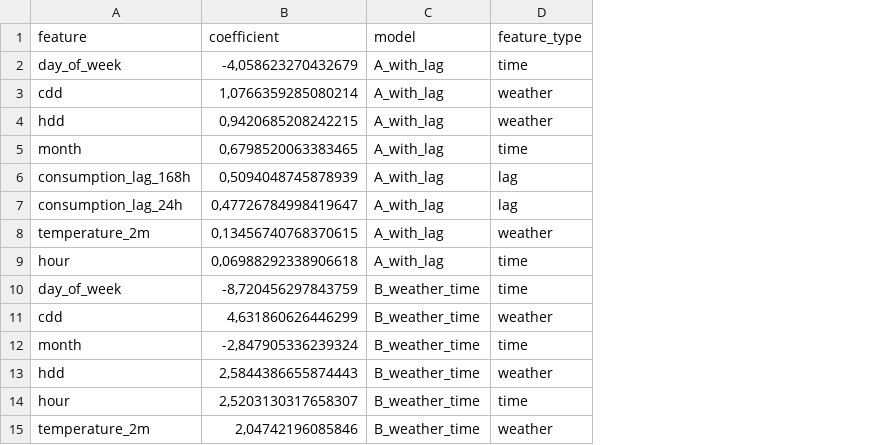
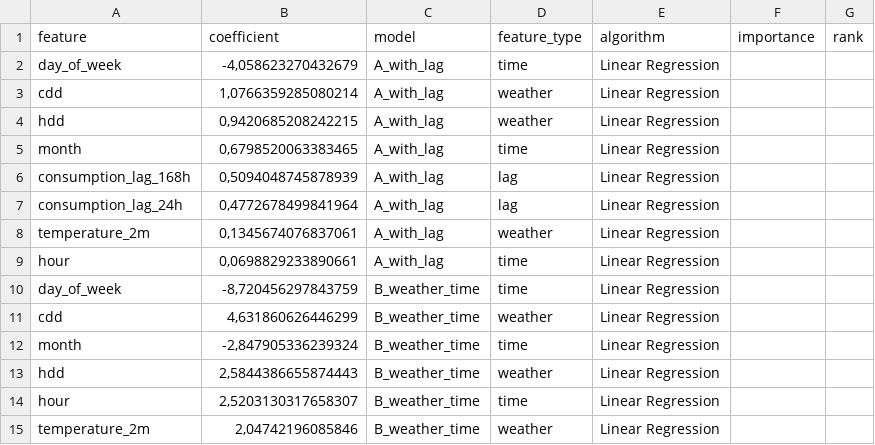
Before and after one commit to 17sepdav/energy-weather-project, a CSV file: data_processed/regression_coefficients.csv, drawn as a sheet; only a part is shown; the diff covers the shown part only; the diff names each change by its address in the sheet, - before the commit and + after, or states it on an @@ line.

```diff
--- a/data_processed/regression_coefficients.csv
+++ b/data_processed/regression_coefficients.csv
+column E (algorithm), rows 2-15: all Linear Regression
+column F (importance), empty
+column G (rank), empty
-B7 (coefficient): 0,47726784998419647
+B7 (coefficient): 0,4772678499841964
-B8 (coefficient): 0,13456740768370615
+B8 (coefficient): 0,1345674076837061
-B9 (coefficient): 0,06988292338906618
+B9 (coefficient): 0,0698829233890661
```
Also changed, not shown: 20 added rows and 1 edited cell elsewhere in this file, data_processed/regression_model_metrics.csv, 6 other files.
